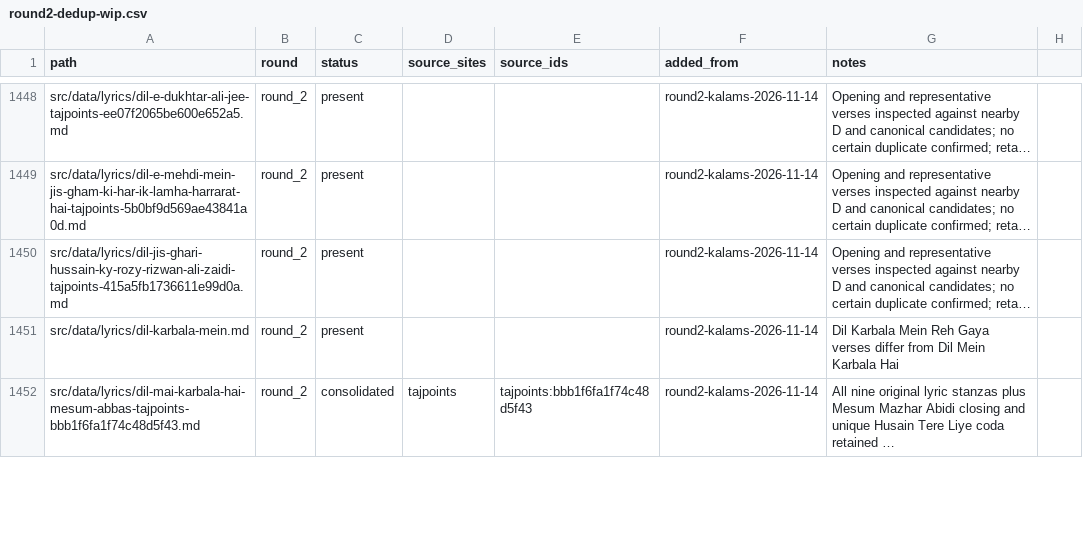
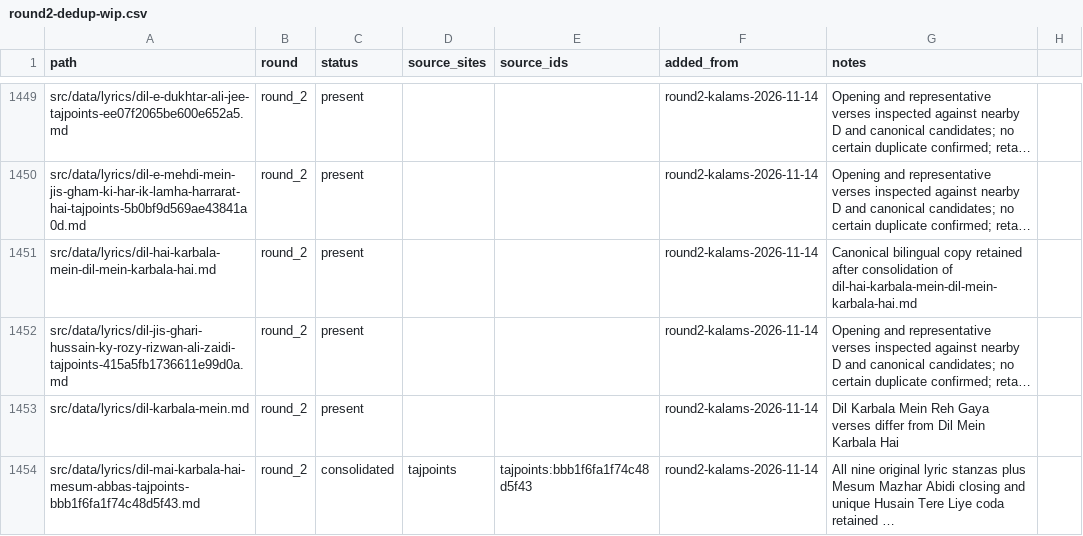
Before and after one commit to GhayurH/lyrics-site, a CSV file: audit/round2-dedup-wip.csv, drawn as a sheet; only a part is shown, gaps mark what is left out; long unchanged cells end in …; the diff covers the shown part only; the diff names each change by its address in the sheet, - before the commit and + after, or states it on an @@ line.

Commit message:
Disambiguate five canonical filenames from retired duplicate tracker paths [skip ci]

```diff
--- a/audit/round2-dedup-wip.csv
+++ b/audit/round2-dedup-wip.csv
+row 1451: src/data/lyrics/dil-hai-karbala-mein-dil-mein-karbala-hai.md | round_2 | present |  |  | round2-kalams-2026-11-14 | Canonical bilingual copy retained after consolidation of dil-hai-karbala-mein-dil-mein-karbala-hai.md
```
Also changed, not shown: 3 added rows, 4 removed rows and 6 edited cells elsewhere in this file, 5 other files.
